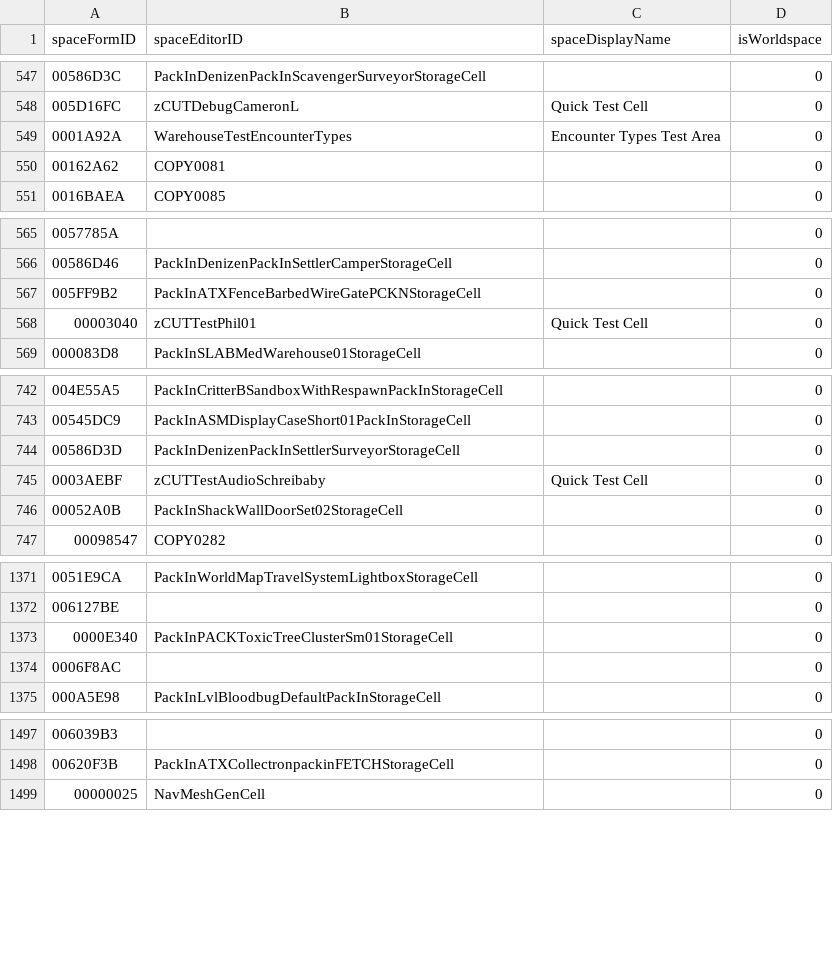
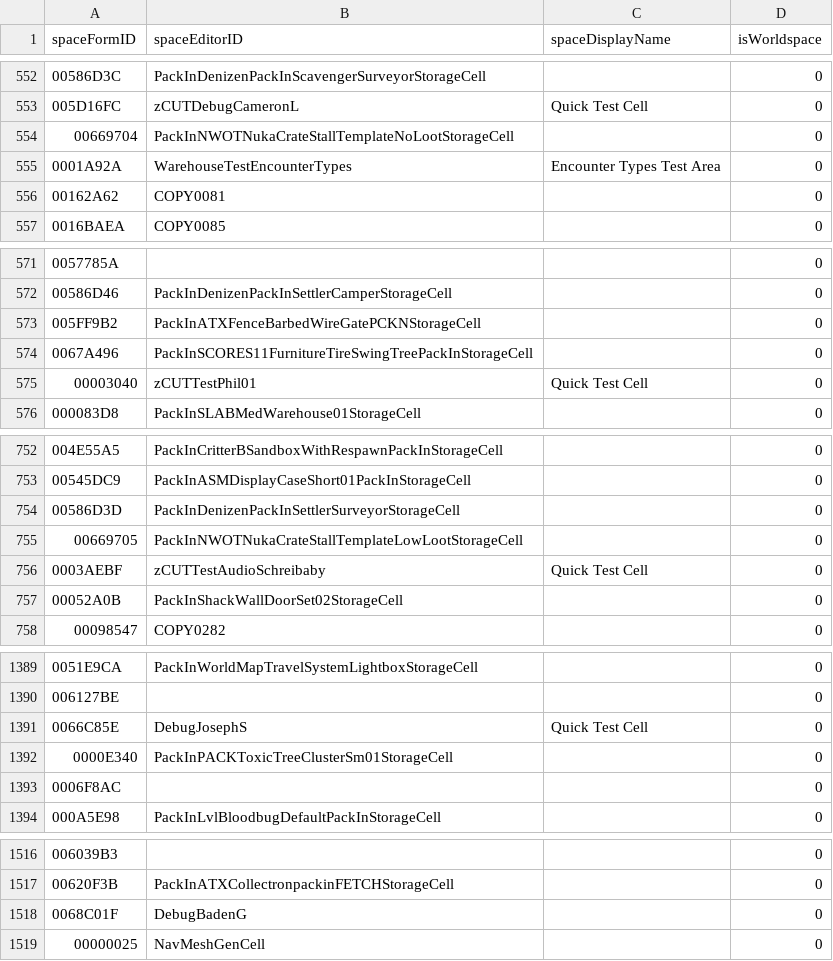
Before and after one commit to AHeroicLlama/Mappalachia, a CSV file: FO76Edit/Output/Skipped_spaces.csv, drawn as a sheet; only a part is shown, gaps mark what is left out; the diff covers the shown part only.

```diff
--- a/FO76Edit/Output/Skipped_spaces.csv
+++ b/FO76Edit/Output/Skipped_spaces.csv
@@ -548,2 +553,3 @@ spaceFormID,spaceEditorID,spaceDisplayName,isWorldspace
 005D16FC,zCUTDebugCameronL,Quick Test Cell,0
+00669704,PackInNWOTNukaCrateStallTemplateNoLootStorageCell,,0
 0001A92A,WarehouseTestEncounterTypes,Encounter Types Test Area,0
@@ -567,2 +573,3 @@ spaceFormID,spaceEditorID,spaceDisplayName,isWorldspace
 005FF9B2,PackInATXFenceBarbedWireGatePCKNStorageCell,,0
+0067A496,PackInSCORES11FurnitureTireSwingTreePackInStorageCell,,0
 00003040,zCUTTestPhil01,Quick Test Cell,0
@@ -744,2 +754,3 @@ spaceFormID,spaceEditorID,spaceDisplayName,isWorldspace
 00586D3D,PackInDenizenPackInSettlerSurveyorStorageCell,,0
+00669705,PackInNWOTNukaCrateStallTemplateLowLootStorageCell,,0
 0003AEBF,zCUTTestAudioSchreibaby,Quick Test Cell,0
@@ -1372,2 +1390,3 @@ spaceFormID,spaceEditorID,spaceDisplayName,isWorldspace
 006127BE,,,0
+0066C85E,DebugJosephS,Quick Test Cell,0
 0000E340,PackInPACKToxicTreeClusterSm01StorageCell,,0
@@ -1498,2 +1517,3 @@ spaceFormID,spaceEditorID,spaceDisplayName,isWorldspace
 00620F3B,PackInATXCollectronpackinFETCHStorageCell,,0
+0068C01F,DebugBadenG,,0
 00000025,NavMeshGenCell,,0
```
Also changed, not shown: 20 added rows and 2 edited cells elsewhere in this file, 3 other files.
